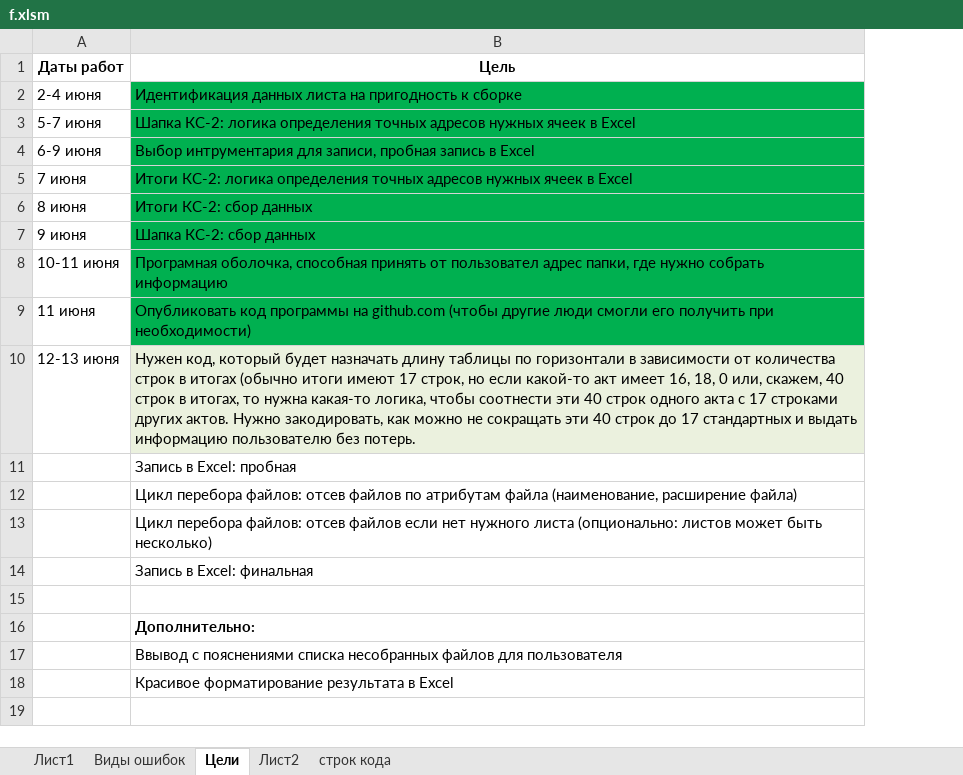
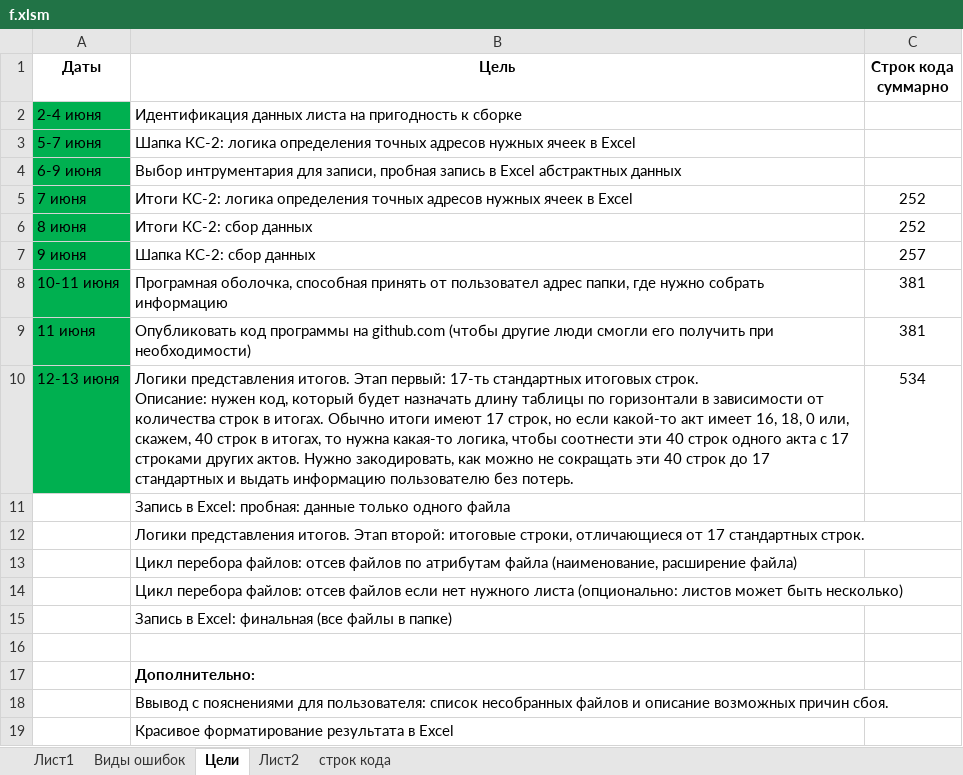
Before and after one commit to Soskretkov/acts_ks2_collector, an Excel workbook: f.xlsm, sheet Цели, drawn as a sheet; values as stored, in another font and other column widths than the file's, no borders; addresses are those after the commit; ↵ is a line break in a cell; the diff names each change by its address in the sheet, - before the commit and + after, or states it on an @@ line.

Commit message:
закончена логика представления 17 стандартных строк итогов акат

```diff
--- a/f.xlsm (sheet Цели)
+++ b/f.xlsm (sheet Цели)
+column C (Строк кода суммарно), rows 5-10: 252 | 252 | 257 | 381 | 381 | 534
-A1: Даты работ
+A1: Даты
-A2:A10 fill: none
+A2:A10 fill: #00B050
-B2:B9 fill: #00B050
+B2:B9 fill: none
-B4 (Цель): …в Excel
+B4 (Цель): …в Excel абстрактных данных
-B10 (Цель): Нужен код, который будет назначать длину таблицы по горизонтали в зависимости от количества строк в итогах (обычно итоги имеют…
+B10 (Цель): Логики представления итогов. Этап первый: 17-ть стандартных итоговых строк. ↵ Описание: нужен код, который будет назначать длину таблицы по горизонтали в зависимости от количества строк в итогах. Обычно итоги имеют…
-B10 fill: #EBF1DE
+B10 fill: none
-B11 (Цель): Запись в Excel: пробная
+B11 (Цель): Запись в Excel: пробная: данные только одного файла
+row 12:  | Логики представления итогов. Этап второй: итоговые строки, отличающиеся от 17 стандартных строк.
-B15 (Цель): Запись в Excel: финальная
+B15 (Цель): Запись в Excel: финальная (все файлы в папке)
-B18 (Цель): …с пояснениями списка несобранных файлов для пользователя
+B18 (Цель): …с пояснениями для пользователя: список несобранных файлов и описание возможных причин сбоя.
```
Also changed, not shown: sheet строк кода, 2 other files.
